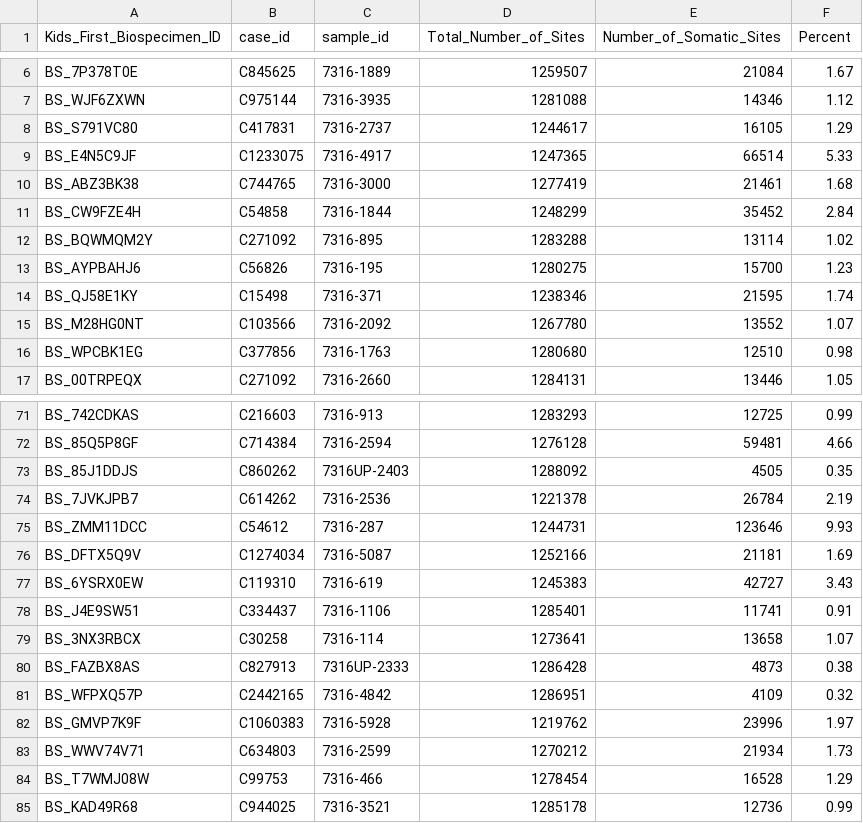
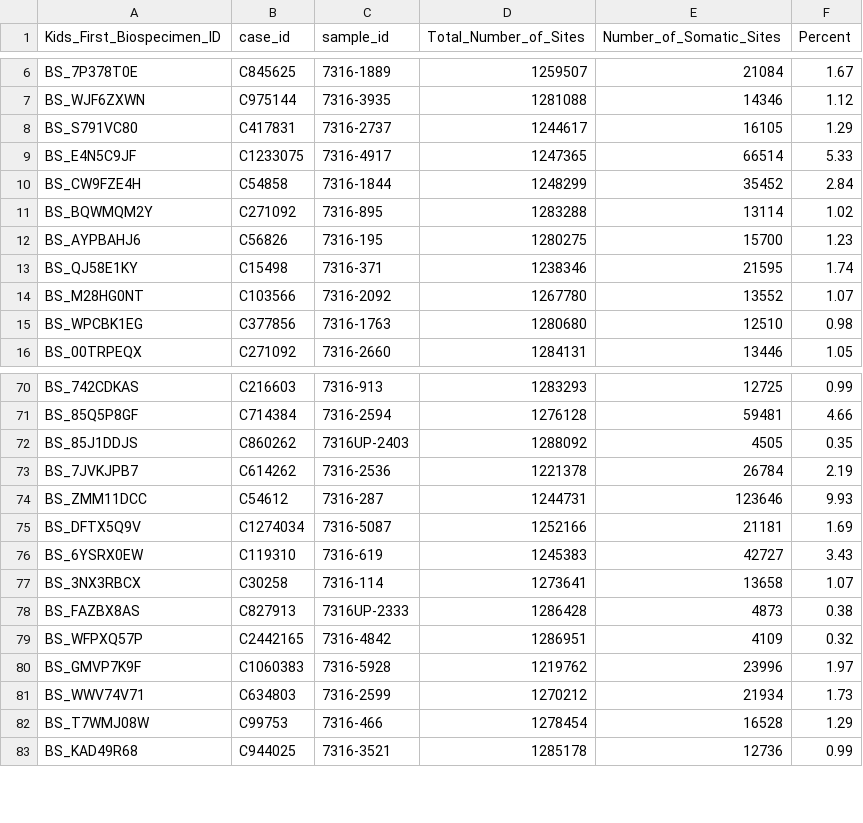
Before and after one commit to d3b-center/hope-cohort-analysis, a TSV file: analyses/msi-sensor-analysis/results/msisensor-pro-tumor-only/Hope-msi-tumor_only.tsv, drawn as a sheet; only a part is shown, gaps mark what is left out; the diff names each change by its address in the sheet, - before the commit and + after, or states it on an @@ line.

```diff
--- a/analyses/msi-sensor-analysis/results/msisensor-pro-tumor-only/Hope-msi-tumor_only.tsv
+++ b/analyses/msi-sensor-analysis/results/msisensor-pro-tumor-only/Hope-msi-tumor_only.tsv
-row 10: BS_ABZ3BK38 | C744765 | 7316-3000 | 1277419 | 21461 | 1.68
-row 78: BS_J4E9SW51 | C334437 | 7316-1106 | 1285401 | 11741 | 0.91
```
Also changed, not shown: analyses/msi-sensor-analysis/results/msisensor-pro-paired/Hope-msi-paired.tsv, analyses/tmb-calculation/results/wgs_paired/snv-mutation-tmb-all.tsv, 54 other files.
